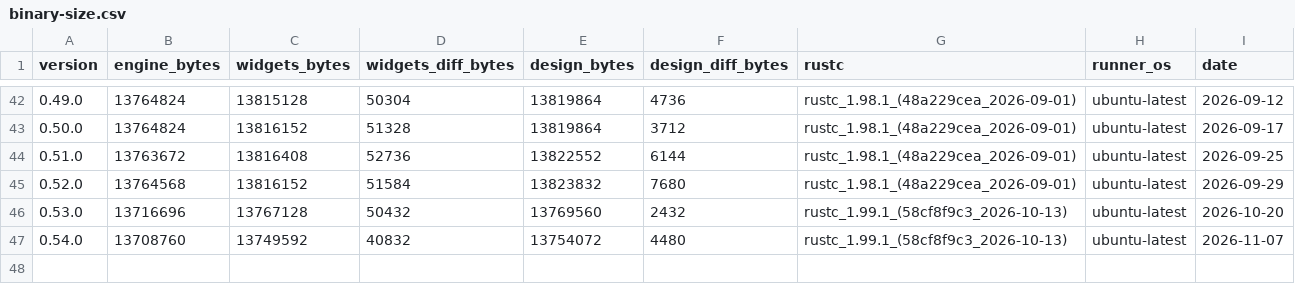
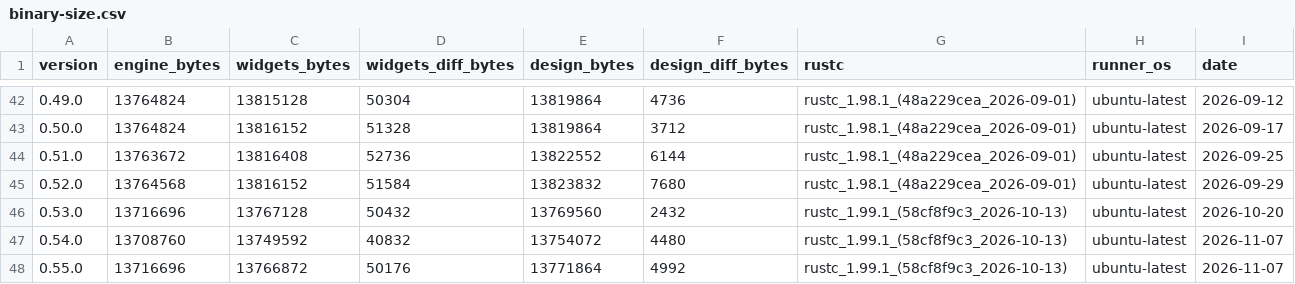
Before and after one commit to nabbisen/snora, a CSV file: docs/src/reference/binary-size-budget/binary-size.csv, drawn as a sheet; only a part is shown, gaps mark what is left out.

```diff
--- a/docs/src/reference/binary-size-budget/binary-size.csv
+++ b/docs/src/reference/binary-size-budget/binary-size.csv
@@ -47 +47,2 @@ version,engine_bytes,widgets_bytes,widgets_diff_bytes,design_bytes,design_diff_b
 0.54.0,13708760,13749592,40832,13754072,4480,rustc_1.99.1_(58cf8f9c3_2026-10-13),ubuntu-latest,2026-11-07
+0.55.0,13716696,13766872,50176,13771864,4992,rustc_1.99.1_(58cf8f9c3_2026-10-13),ubuntu-latest,2026-11-07
```
